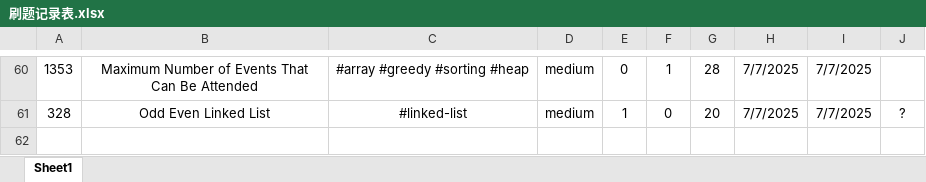
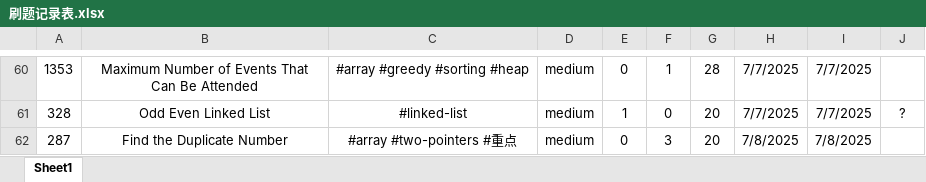
Before and after one commit to Jeromestein/LeetCode, an Excel workbook: Obsidian Vault/刷题笔记 - 记录/刷题记录表.xlsx, sheet Sheet1, drawn as a sheet; only a part is shown, gaps mark what is left out; values as stored, in another font and other column widths than the file's, no borders; the diff names each change by its address in the sheet, - before the commit and + after, or states it on an @@ line.

Commit message:
Add markdown file for LeetCode problem 287: Find the Duplicate Number, including problem description, examples, and constraints. Update workspace configuration to include the new file and adjust references for problem 142: Linked List Cycle II.

```diff
--- a/Obsidian Vault/刷题笔记 - 记录/刷题记录表.xlsx (sheet Sheet1)
+++ b/Obsidian Vault/刷题笔记 - 记录/刷题记录表.xlsx (sheet Sheet1)
+row 62: 287 | Find the Duplicate Number | #array #two-pointers #重点 | medium | 0 | 3 | 20 | 7/8/2025 | 7/8/2025
```
Also changed, not shown: 4 other files.
